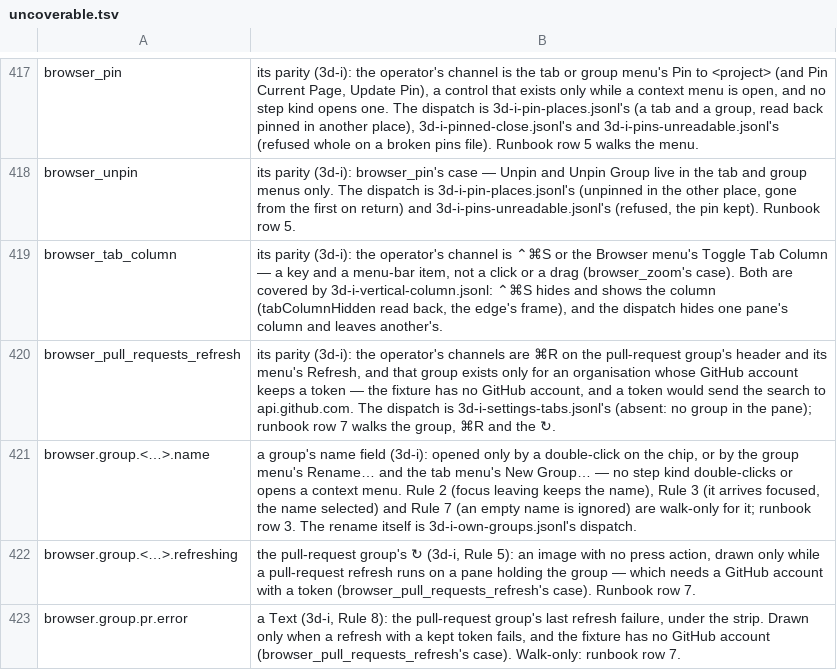
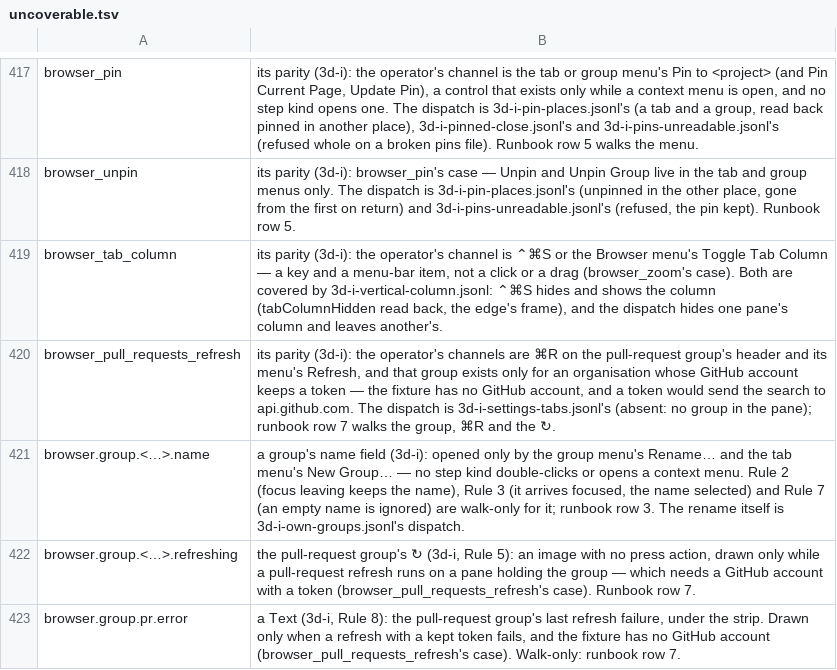
Before and after one commit to yehia-khalil/wakil, a TSV file: e2e/checks/uncoverable.tsv, drawn as a sheet; only a part is shown, gaps mark what is left out.

Commit message:
browser: a click on a group's header collapses or expands it at once — it waited the double-click time for a rename; rename is the group menu's

```diff
--- a/e2e/checks/uncoverable.tsv
+++ b/e2e/checks/uncoverable.tsv
@@ -420,3 +420,3 @@ browser_tab_column	its parity (3d-i): the operator's channel is ⌃⌘S or the B
 browser_pull_requests_refresh	its parity (3d-i): the operator's channels are ⌘R on the pull-request group's header and its menu's Refresh, and that group exists only for an organisation whose GitHub account keeps a token — the fixture has no GitHub account, and a token would send the search to api.github.com. The dispatch is 3d-i-settings-tabs.jsonl's (absent: no group in the pane); runbook row 7 walks the group, ⌘R and the ↻.
-browser.group.<…>.name	a group's name field (3d-i): opened only by a double-click on the chip, or by the group menu's Rename… and the tab menu's New Group… — no step kind double-clicks or opens a context menu. Rule 2 (focus leaving keeps the name), Rule 3 (it arrives focused, the name selected) and Rule 7 (an empty name is ignored) are walk-only for it; runbook row 3. The rename itself is 3d-i-own-groups.jsonl's dispatch.
+browser.group.<…>.name	a group's name field (3d-i): opened only by the group menu's Rename… and the tab menu's New Group… — no step kind double-clicks or opens a context menu. Rule 2 (focus leaving keeps the name), Rule 3 (it arrives focused, the name selected) and Rule 7 (an empty name is ignored) are walk-only for it; runbook row 3. The rename itself is 3d-i-own-groups.jsonl's dispatch.
 browser.group.<…>.refreshing	the pull-request group's ↻ (3d-i, Rule 5): an image with no press action, drawn only while a pull-request refresh runs on a pane holding the group — which needs a GitHub account with a token (browser_pull_requests_refresh's case). Runbook row 7.
```
Also changed, not shown: 4 other files.
